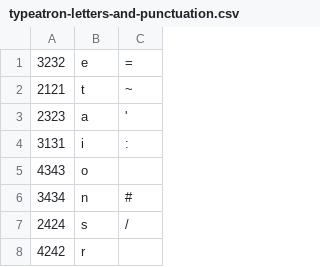
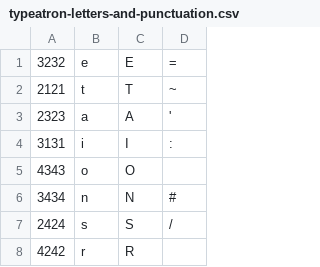
Before and after one commit to synchrony/smsn, a CSV file: typeatron/src/main/resources/net/fortytwo/extendo/typeatron/typeatron-letters-and-punctuation.csv, drawn as a sheet; only a part is shown; the diff covers the shown part only; the diff names each change by its address in the sheet, - before the commit and + after, or states it on an @@ line.

```diff
--- a/typeatron/src/main/resources/net/fortytwo/extendo/typeatron/typeatron-letters-and-punctuation.csv
+++ b/typeatron/src/main/resources/net/fortytwo/extendo/typeatron/typeatron-letters-and-punctuation.csv
+column C, rows 1-8: E | T | A | I | O | N | S | R
```
Also changed, not shown: 1 edited cell elsewhere in this file, 8 other files.
